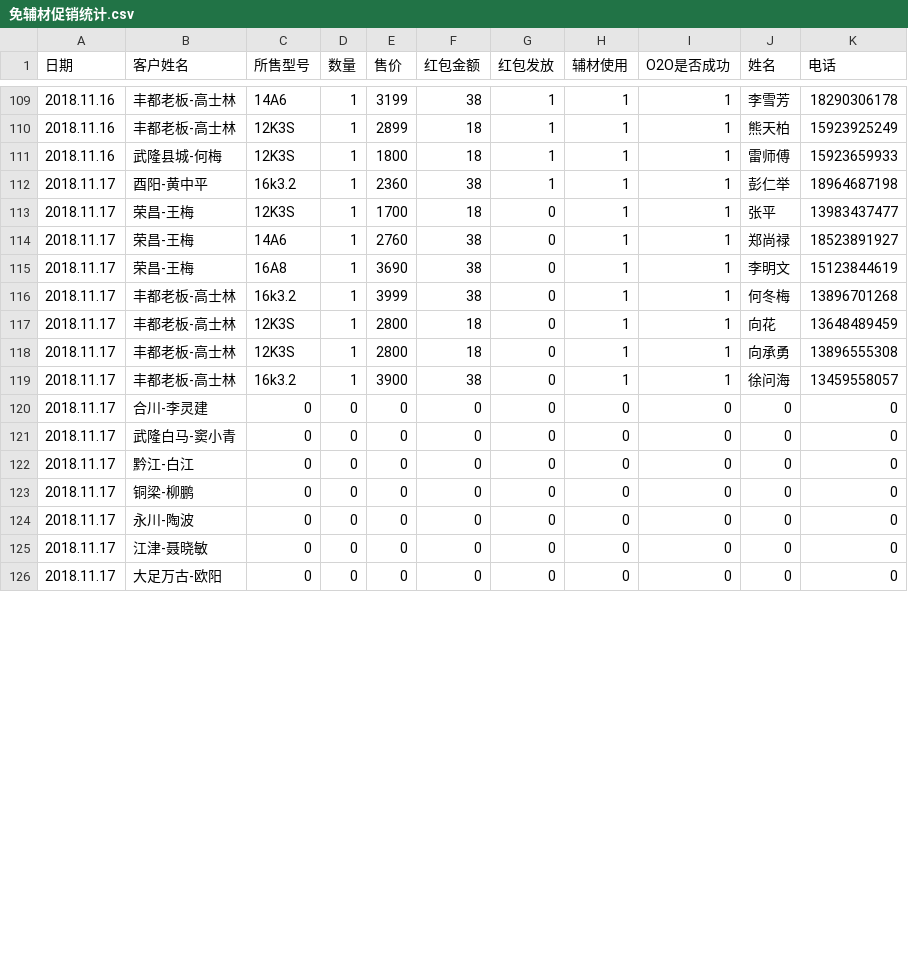
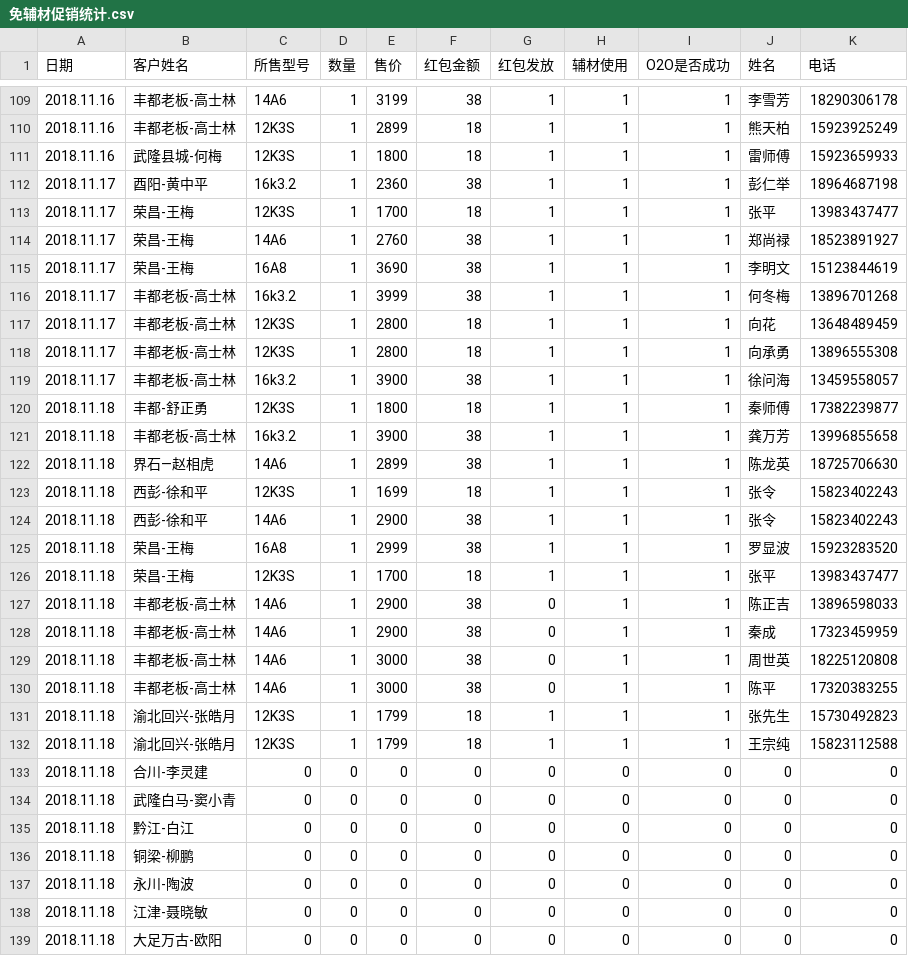
Before and after one commit to wb88517/Feng-chao, a CSV file: 免辅材促销统计.csv, drawn as a sheet; only a part is shown, gaps mark what is left out; the diff covers the shown part only.

Commit message:
Update 免辅材促销统计.csv

```diff
--- a/免辅材促销统计.csv
+++ b/免辅材促销统计.csv
@@ -112,15 +112,28 @@
 2018.11.17,酉阳-黄中平,16k3.2,1,2360,38,1,1,1,彭仁举,18964687198
-2018.11.17,荣昌-王梅,12K3S,1,1700,18,0,1,1,张平,13983437477
-2018.11.17,荣昌-王梅,14A6,1,2760,38,0,1,1,郑尚禄,18523891927
-2018.11.17,荣昌-王梅,16A8,1,3690,38,0,1,1,李明文,15123844619
-2018.11.17,丰都老板-高士林,16k3.2,1,3999,38,0,1,1,何冬梅,13896701268
-2018.11.17,丰都老板-高士林,12K3S,1,2800,18,0,1,1,向花,13648489459
-2018.11.17,丰都老板-高士林,12K3S,1,2800,18,0,1,1,向承勇,13896555308
-2018.11.17,丰都老板-高士林,16k3.2,1,3900,38,0,1,1,徐问海,13459558057
-2018.11.17,合川-李灵建,0,0,0,0,0,0,0,0,0
-2018.11.17,武隆白马-窦小青,0,0,0,0,0,0,0,0,0
-2018.11.17,黔江-白江,0,0,0,0,0,0,0,0,0
-2018.11.17,铜梁-柳鹏,0,0,0,0,0,0,0,0,0
-2018.11.17,永川-陶波,0,0,0,0,0,0,0,0,0
-2018.11.17,江津-聂晓敏,0,0,0,0,0,0,0,0,0
-2018.11.17,大足万古-欧阳,0,0,0,0,0,0,0,0,0
+2018.11.17,荣昌-王梅,12K3S,1,1700,18,1,1,1,张平,13983437477
+2018.11.17,荣昌-王梅,14A6,1,2760,38,1,1,1,郑尚禄,18523891927
+2018.11.17,荣昌-王梅,16A8,1,3690,38,1,1,1,李明文,15123844619
+2018.11.17,丰都老板-高士林,16k3.2,1,3999,38,1,1,1,何冬梅,13896701268
+2018.11.17,丰都老板-高士林,12K3S,1,2800,18,1,1,1,向花,13648489459
+2018.11.17,丰都老板-高士林,12K3S,1,2800,18,1,1,1,向承勇,13896555308
+2018.11.17,丰都老板-高士林,16k3.2,1,3900,38,1,1,1,徐问海,13459558057
+2018.11.18,丰都-舒正勇,12K3S,1,1800,18,1,1,1,秦师傅,17382239877
+2018.11.18,丰都老板-高士林,16k3.2,1,3900,38,1,1,1,龚万芳,13996855658
+2018.11.18,界石—赵相虎,14A6,1,2899,38,1,1,1,陈龙英,18725706630
+2018.11.18,西彭-徐和平,12K3S,1,1699,18,1,1,1,张令,15823402243
+2018.11.18,西彭-徐和平,14A6,1,2900,38,1,1,1,张令,15823402243
+2018.11.18,荣昌-王梅,16A8,1,2999,38,1,1,1,罗显波,15923283520
+2018.11.18,荣昌-王梅,12K3S,1,1700,18,1,1,1,张平,13983437477
+2018.11.18,丰都老板-高士林,14A6,1,2900,38,0,1,1,陈正吉,13896598033
+2018.11.18,丰都老板-高士林,14A6,1,2900,38,0,1,1,秦成,17323459959
+2018.11.18,丰都老板-高士林,14A6,1,3000,38,0,1,1,周世英,18225120808
+2018.11.18,丰都老板-高士林,14A6,1,3000,38,0,1,1,陈平,17320383255
+2018.11.18,渝北回兴-张皓月,12K3S,1,1799,18,1,1,1,张先生,15730492823
+2018.11.18,渝北回兴-张皓月,12K3S,1,1799,18,1,1,1,王宗纯,15823112588
+2018.11.18,合川-李灵建,0,0,0,0,0,0,0,0,0
+2018.11.18,武隆白马-窦小青,0,0,0,0,0,0,0,0,0
+2018.11.18,黔江-白江,0,0,0,0,0,0,0,0,0
+2018.11.18,铜梁-柳鹏,0,0,0,0,0,0,0,0,0
+2018.11.18,永川-陶波,0,0,0,0,0,0,0,0,0
+2018.11.18,江津-聂晓敏,0,0,0,0,0,0,0,0,0
+2018.11.18,大足万古-欧阳,0,0,0,0,0,0,0,0,0
```
Also changed, not shown: 5 edited cells elsewhere in this file.
